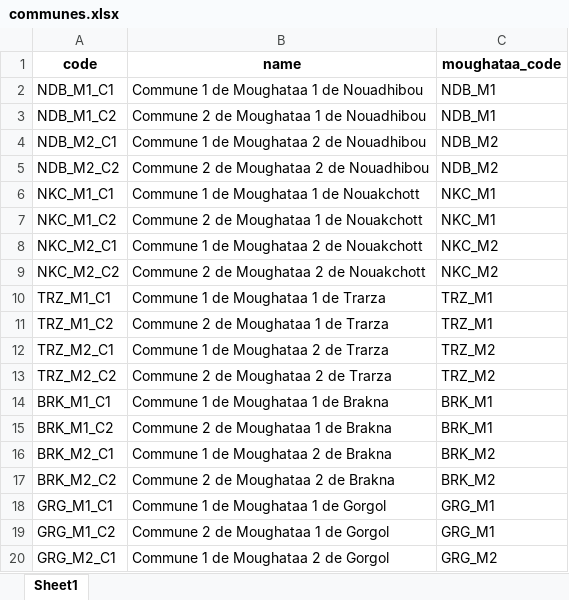
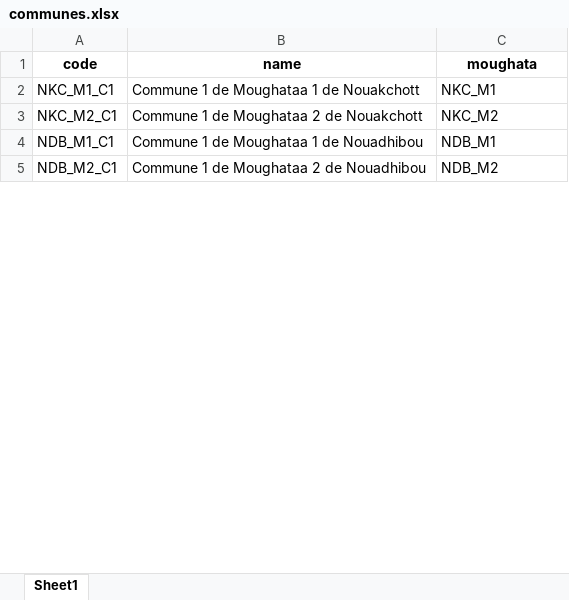
Before and after one commit to Medlemin14/INPC-Project, an Excel workbook: sample_import_files/communes.xlsx, sheet Sheet1, drawn as a sheet; only a part is shown; values as stored, in another font and other column widths than the file's, no borders; removed rows and columns are numbered as before the commit, all else as after; the diff covers the shown part only; the diff names each change by its address in the sheet, - before the commit and + after, or states it on an @@ line.

```diff
--- a/sample_import_files/communes.xlsx (sheet Sheet1)
+++ b/sample_import_files/communes.xlsx (sheet Sheet1)
-C1: moughataa_code
+C1: moughata
@@ row 6 moved to row 2: NKC_M1_C1 @@
@@ row 8 moved to row 3: NKC_M2_C1 @@
-row 3: NDB_M1_C2 | Commune 2 de Moughataa 1 de Nouadhibou | NDB_M1
-row 5: NDB_M2_C2 | Commune 2 de Moughataa 2 de Nouadhibou | NDB_M2
-row 7: NKC_M1_C2 | Commune 2 de Moughataa 1 de Nouakchott | NKC_M1
-row 9: NKC_M2_C2 | Commune 2 de Moughataa 2 de Nouakchott | NKC_M2
-row 10: TRZ_M1_C1 | Commune 1 de Moughataa 1 de Trarza | TRZ_M1
-row 11: TRZ_M1_C2 | Commune 2 de Moughataa 1 de Trarza | TRZ_M1
-row 12: TRZ_M2_C1 | Commune 1 de Moughataa 2 de Trarza | TRZ_M2
-row 13: TRZ_M2_C2 | Commune 2 de Moughataa 2 de Trarza | TRZ_M2
-row 14: BRK_M1_C1 | Commune 1 de Moughataa 1 de Brakna | BRK_M1
-row 15: BRK_M1_C2 | Commune 2 de Moughataa 1 de Brakna | BRK_M1
-row 16: BRK_M2_C1 | Commune 1 de Moughataa 2 de Brakna | BRK_M2
-row 17: BRK_M2_C2 | Commune 2 de Moughataa 2 de Brakna | BRK_M2
-row 18: GRG_M1_C1 | Commune 1 de Moughataa 1 de Gorgol | GRG_M1
-row 19: GRG_M1_C2 | Commune 2 de Moughataa 1 de Gorgol | GRG_M1
-row 20: GRG_M2_C1 | Commune 1 de Moughataa 2 de Gorgol | GRG_M2
```
Also changed, not shown: 2 added rows, 31 removed rows and 6 edited cells elsewhere in this sheet, sample_import_files/cart_products.xlsx, sample_import_files/moughataa.xlsx, 11 other files.
